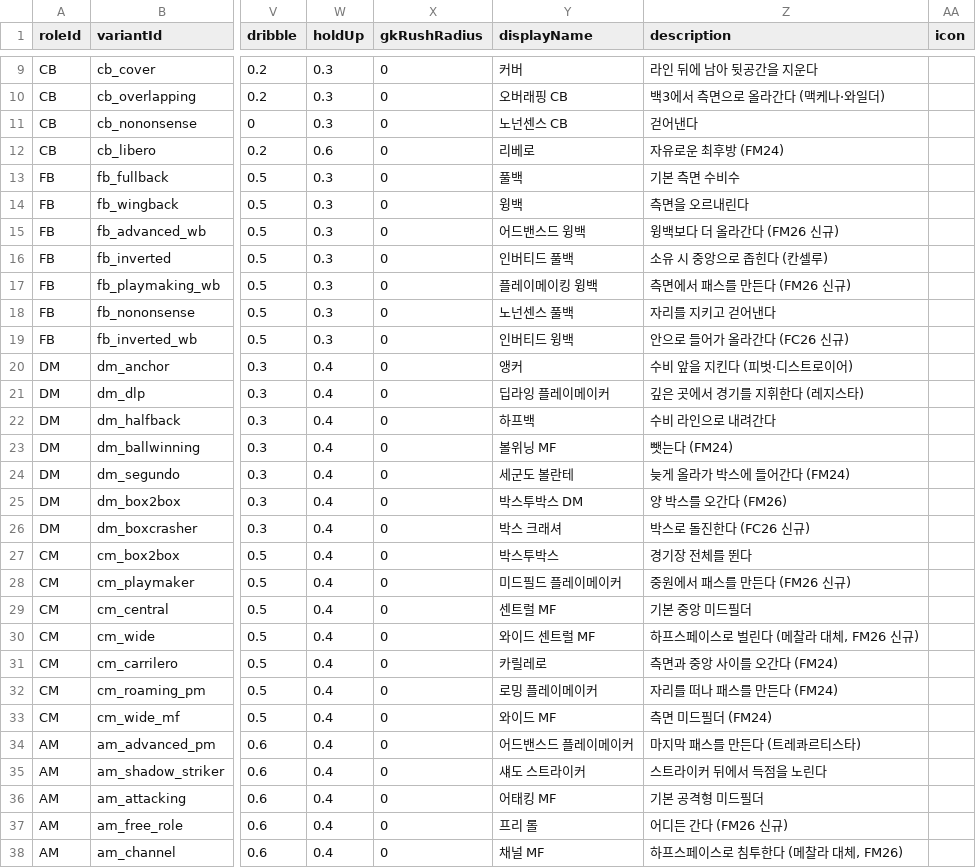
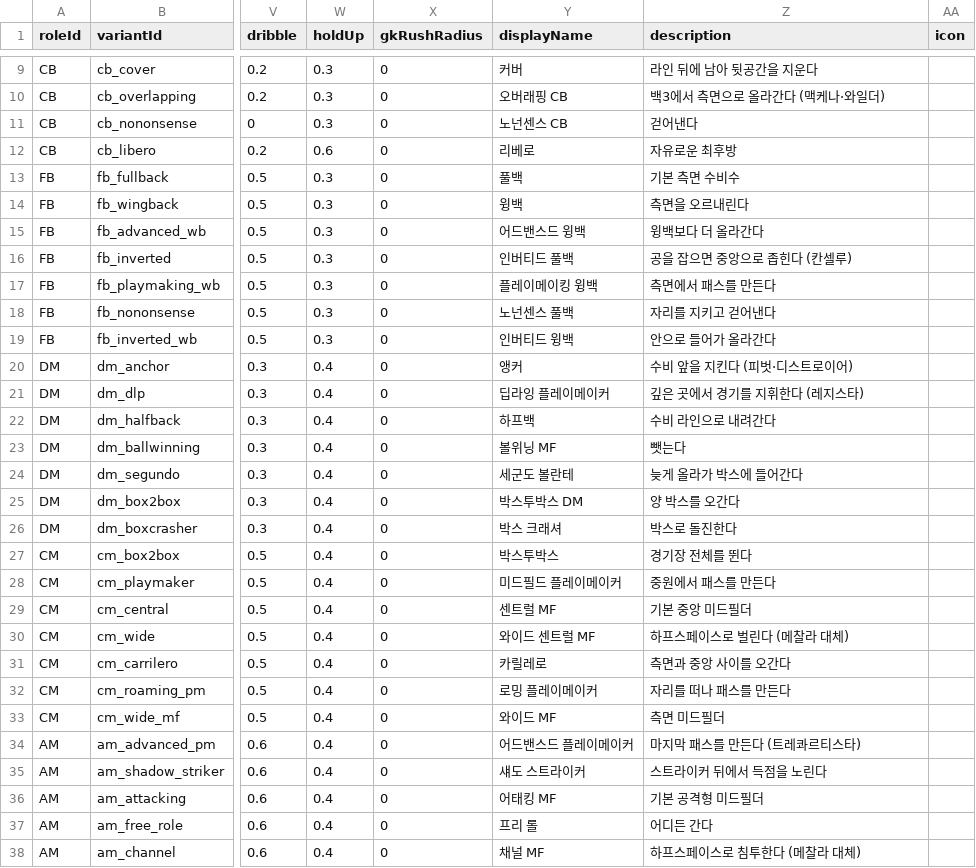
Before and after one commit to pmj9384/PitchSimulator, a CSV file: Assets/Resources/Tables/PlayerTable.csv, drawn as a sheet; only a part is shown, gaps mark what is left out; the diff covers the shown part only; the diff names each change by its address in the sheet, - before the commit and + after, or states it on an @@ line.

```diff
--- a/Assets/Resources/Tables/PlayerTable.csv
+++ b/Assets/Resources/Tables/PlayerTable.csv
-Z12 (description): 자유로운 최후방 (FM24)
+Z12 (description): 자유로운 최후방
-Z15 (description): 윙백보다 더 올라간다 (FM26 신규)
+Z15 (description): 윙백보다 더 올라간다
-Z16 (description): 소유 시 중앙으로 좁힌다 (칸셀루)
+Z16 (description): 공을 잡으면 중앙으로 좁힌다 (칸셀루)
-Z17 (description): 측면에서 패스를 만든다 (FM26 신규)
+Z17 (description): 측면에서 패스를 만든다
-Z19 (description): 안으로 들어가 올라간다 (FC26 신규)
+Z19 (description): 안으로 들어가 올라간다
-Z23 (description): 뺏는다 (FM24)
+Z23 (description): 뺏는다
-Z24 (description): 늦게 올라가 박스에 들어간다 (FM24)
+Z24 (description): 늦게 올라가 박스에 들어간다
-Z25 (description): 양 박스를 오간다 (FM26)
+Z25 (description): 양 박스를 오간다
-Z26 (description): 박스로 돌진한다 (FC26 신규)
+Z26 (description): 박스로 돌진한다
-Z28 (description): 중원에서 패스를 만든다 (FM26 신규)
+Z28 (description): 중원에서 패스를 만든다
-Z30 (description): 하프스페이스로 벌린다 (메찰라 대체, FM26 신규)
+Z30 (description): 하프스페이스로 벌린다 (메찰라 대체)
-Z31 (description): 측면과 중앙 사이를 오간다 (FM24)
+Z31 (description): 측면과 중앙 사이를 오간다
-Z32 (description): 자리를 떠나 패스를 만든다 (FM24)
+Z32 (description): 자리를 떠나 패스를 만든다
-Z33 (description): 측면 미드필더 (FM24)
+Z33 (description): 측면 미드필더
-Z37 (description): 어디든 간다 (FM26 신규)
+Z37 (description): 어디든 간다
-Z38 (description): 하프스페이스로 침투한다 (메찰라 대체, FM26)
+Z38 (description): 하프스페이스로 침투한다 (메찰라 대체)
```
Also changed, not shown: 12 edited cells elsewhere in this file, Assets/Resources/Tables/TacticPresets.csv, 10 other files.
